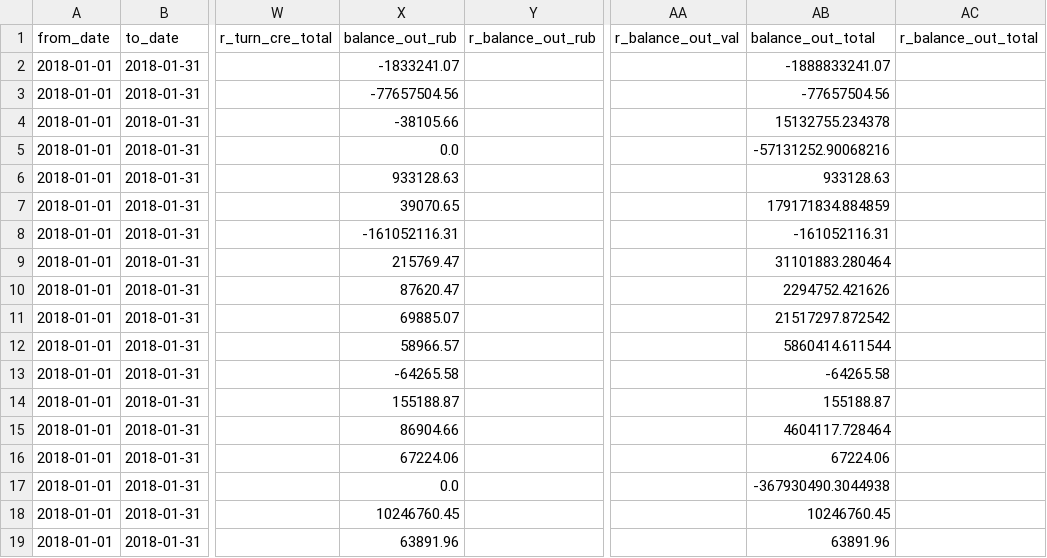
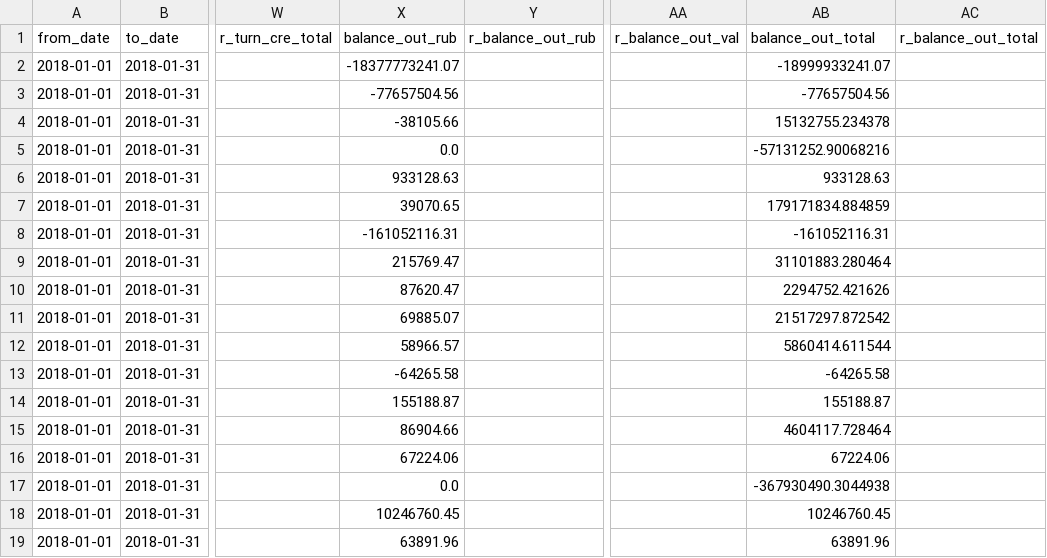
Before and after one commit to OxLezh/Neoflex, a CSV file: Project_Data-Engineering/Task_1_3/data/dm_f101_round_f.csv, drawn as a sheet; only a part is shown, gaps mark what is left out; the diff names each change by its address in the sheet, - before the commit and + after, or states it on an @@ line.

```diff
--- a/Project_Data-Engineering/Task_1_3/data/dm_f101_round_f.csv
+++ b/Project_Data-Engineering/Task_1_3/data/dm_f101_round_f.csv
-X2 (balance_out_rub): -1833241.07
+X2 (balance_out_rub): -18377773241.07
-AB2 (balance_out_total): -1888833241.07
+AB2 (balance_out_total): -18999933241.07
```
Also changed, not shown: 2 other files.
